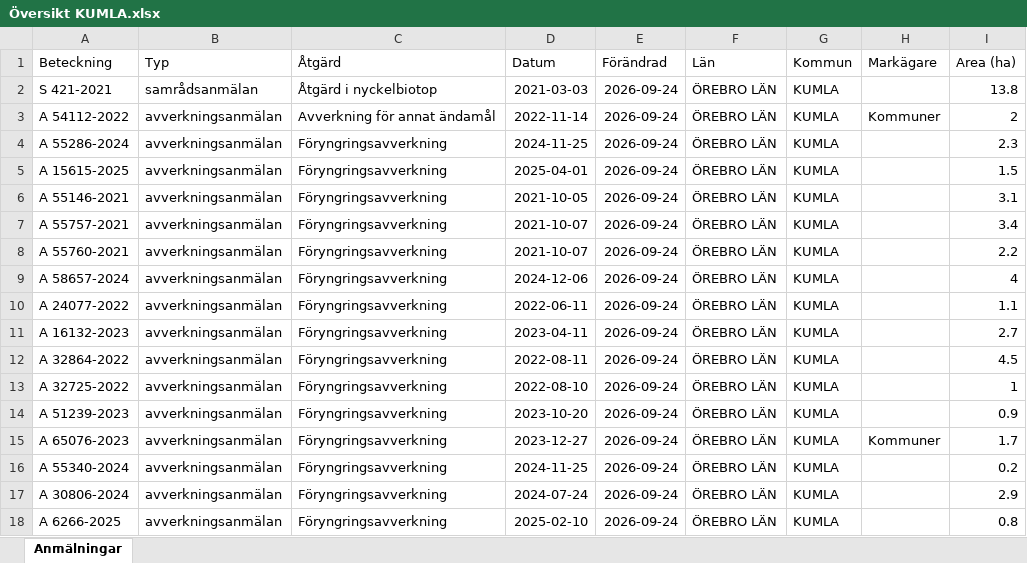
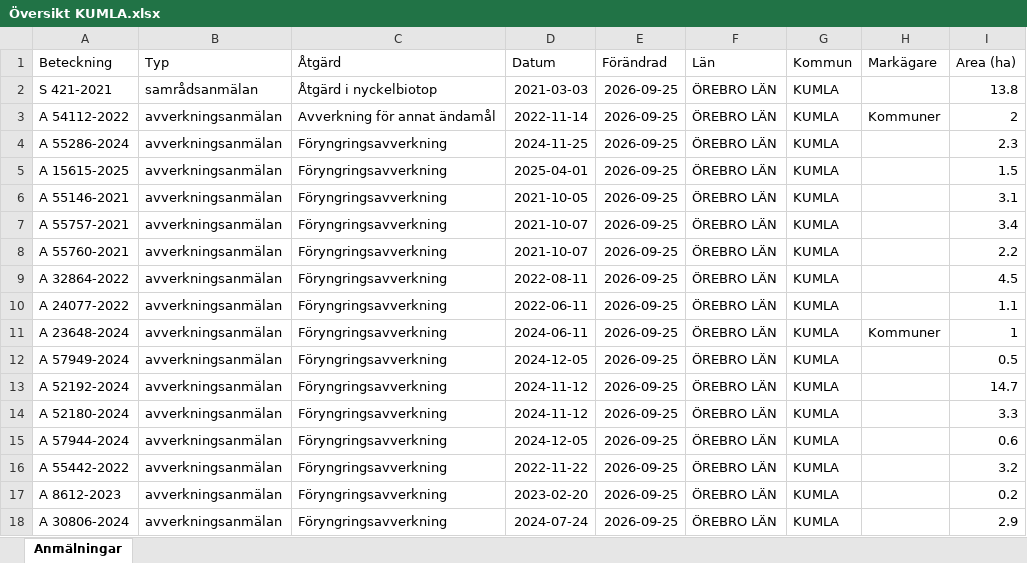
Before and after one commit to klasma/Logging_1881, an Excel workbook: Översikt KUMLA.xlsx, sheet Anmälningar, drawn as a sheet; only a part is shown; values as stored, in another font and other column widths than the file's, no borders; the diff covers the shown part only; the diff names each change by its address in the sheet, - before the commit and + after, or states it on an @@ line.

```diff
--- a/Översikt KUMLA.xlsx (sheet Anmälningar)
+++ b/Översikt KUMLA.xlsx (sheet Anmälningar)
-E2:E18 (Förändrad): 2026-09-24
+E2:E18 (Förändrad): 2026-09-25
-A9 (Beteckning): A 58657-2024
+A9 (Beteckning): A 32864-2022
-D9 (Datum): 2024-12-06
+D9 (Datum): 2022-08-11
-I9 (Area (ha)): 4
+I9 (Area (ha)): 4.5
-A11 (Beteckning): A 16132-2023
+A11 (Beteckning): A 23648-2024
-D11 (Datum): 2023-04-11
+D11 (Datum): 2024-06-11
-H11 (Markägare): (empty)
+H11 (Markägare): Kommuner
-I11 (Area (ha)): 2.7
+I11 (Area (ha)): 1
-A12 (Beteckning): A 32864-2022
+A12 (Beteckning): A 57949-2024
-D12 (Datum): 2022-08-11
+D12 (Datum): 2024-12-05
-I12 (Area (ha)): 4.5
+I12 (Area (ha)): 0.5
-A13 (Beteckning): A 32725-2022
+A13 (Beteckning): A 52192-2024
-D13 (Datum): 2022-08-10
+D13 (Datum): 2024-11-12
-I13 (Area (ha)): 1
+I13 (Area (ha)): 14.7
-A14 (Beteckning): A 51239-2023
+A14 (Beteckning): A 52180-2024
-D14 (Datum): 2023-10-20
+D14 (Datum): 2024-11-12
-I14 (Area (ha)): 0.9
+I14 (Area (ha)): 3.3
-A15 (Beteckning): A 65076-2023
+A15 (Beteckning): A 57944-2024
-D15 (Datum): 2023-12-27
+D15 (Datum): 2024-12-05
-H15 (Markägare): Kommuner
+H15 (Markägare): (empty)
-I15 (Area (ha)): 1.7
+I15 (Area (ha)): 0.6
-A16 (Beteckning): A 55340-2024
+A16 (Beteckning): A 55442-2022
-D16 (Datum): 2024-11-25
+D16 (Datum): 2022-11-22
-I16 (Area (ha)): 0.2
+I16 (Area (ha)): 3.2
-A17 (Beteckning): A 30806-2024
+A17 (Beteckning): A 8612-2023
-D17 (Datum): 2024-07-24
+D17 (Datum): 2023-02-20
-I17 (Area (ha)): 2.9
+I17 (Area (ha)): 0.2
-A18 (Beteckning): A 6266-2025
+A18 (Beteckning): A 30806-2024
-D18 (Datum): 2025-02-10
+D18 (Datum): 2024-07-24
-I18 (Area (ha)): 0.8
+I18 (Area (ha)): 2.9
```
Also changed, not shown: 246 edited cells elsewhere in this sheet, artfynd/A 15615-2025 artfynd.xlsx, artfynd/A 54112-2022 artfynd.xlsx, 22 other files.
